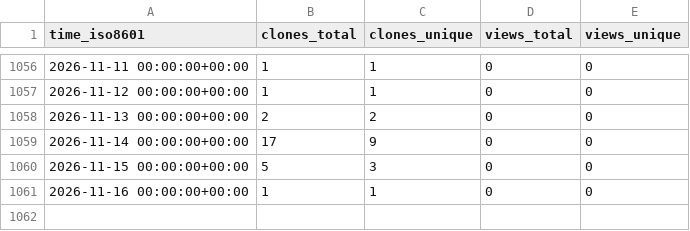
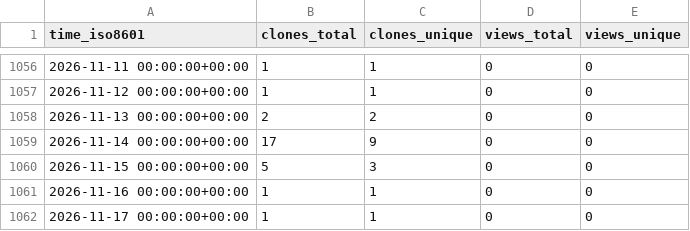
Before and after one commit to hhollandmoritz/snakemake_guide, a CSV file: hhollandmoritz/snakemake_guide/ghrs-data/views_clones_aggregate.csv, drawn as a sheet; only a part is shown, gaps mark what is left out.

```diff
--- a/hhollandmoritz/snakemake_guide/ghrs-data/views_clones_aggregate.csv
+++ b/hhollandmoritz/snakemake_guide/ghrs-data/views_clones_aggregate.csv
@@ -1061 +1061,2 @@ time_iso8601,clones_total,clones_unique,views_total,views_unique
 2026-11-16 00:00:00+00:00,1,1,0,0
+2026-11-17 00:00:00+00:00,1,1,0,0
```
Also changed, not shown: 1 other file.
